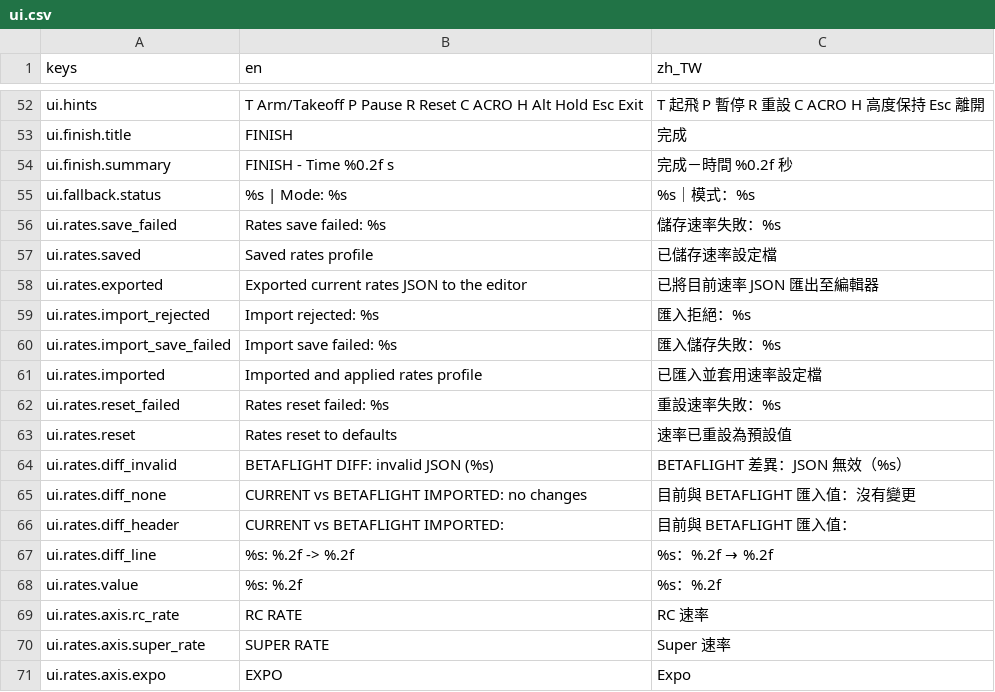
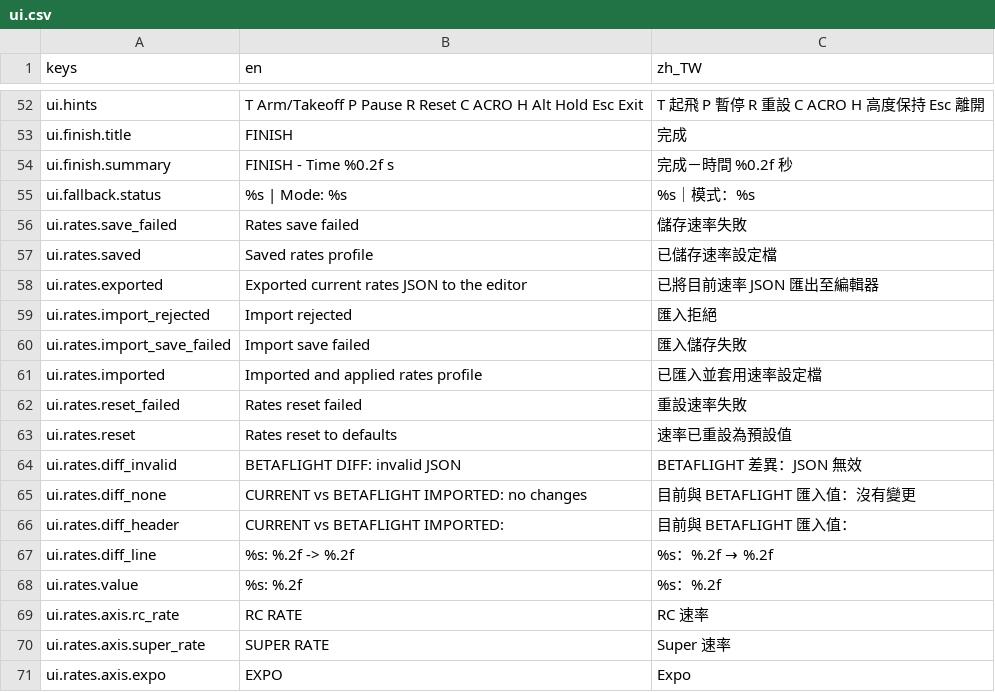
Before and after one commit to KarlSideProjects/AeroSim, a CSV file: locales/ui.csv, drawn as a sheet; only a part is shown, gaps mark what is left out.

Commit message:
fix: hide raw rates validation errors

```diff
--- a/locales/ui.csv
+++ b/locales/ui.csv
@@ -55,11 +55,11 @@ ui.finish.summary,FINISH - Time %0.2f s,完成－時間 %0.2f 秒
 ui.fallback.status,%s | Mode: %s,%s｜模式：%s
-ui.rates.save_failed,Rates save failed: %s,儲存速率失敗：%s
+ui.rates.save_failed,Rates save failed,儲存速率失敗
 ui.rates.saved,Saved rates profile,已儲存速率設定檔
 ui.rates.exported,Exported current rates JSON to the editor,已將目前速率 JSON 匯出至編輯器
-ui.rates.import_rejected,Import rejected: %s,匯入拒絕：%s
-ui.rates.import_save_failed,Import save failed: %s,匯入儲存失敗：%s
+ui.rates.import_rejected,Import rejected,匯入拒絕
+ui.rates.import_save_failed,Import save failed,匯入儲存失敗
 ui.rates.imported,Imported and applied rates profile,已匯入並套用速率設定檔
-ui.rates.reset_failed,Rates reset failed: %s,重設速率失敗：%s
+ui.rates.reset_failed,Rates reset failed,重設速率失敗
 ui.rates.reset,Rates reset to defaults,速率已重設為預設值
-ui.rates.diff_invalid,BETAFLIGHT DIFF: invalid JSON (%s),BETAFLIGHT 差異：JSON 無效（%s）
+ui.rates.diff_invalid,BETAFLIGHT DIFF: invalid JSON,BETAFLIGHT 差異：JSON 無效
 ui.rates.diff_none,CURRENT vs BETAFLIGHT IMPORTED: no changes,目前與 BETAFLIGHT 匯入值：沒有變更
```
Also changed, not shown: 1 other file.
